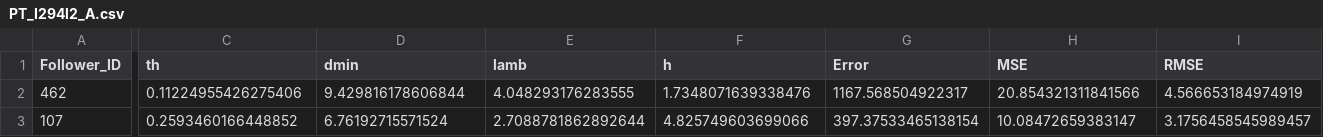
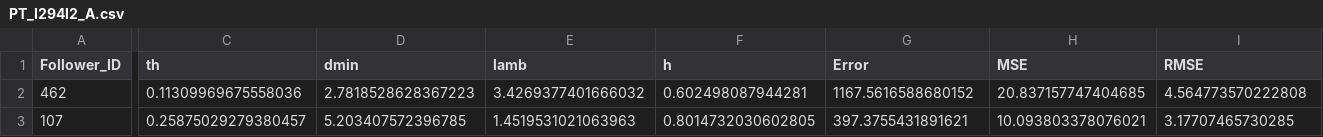
Before and after one commit to lotlouischoitslab/Comparison-of-Autonomous-Vehicles-Control-Models, a CSV file: Results/01CTH/PT_I294l2_A.csv, drawn as a sheet; only a part is shown, gaps mark what is left out; the diff covers the shown part only; the diff names each change by its address in the sheet, - before the commit and + after, or states it on an @@ line.

```diff
--- a/Results/01CTH/PT_I294l2_A.csv
+++ b/Results/01CTH/PT_I294l2_A.csv
-C2 (th): 0.11224955426275406
+C2 (th): 0.11309969675558036
-D2 (dmin): 9.429816178606844
+D2 (dmin): 2.7818528628367223
-E2 (lamb): 4.048293176283555
+E2 (lamb): 3.4269377401666032
-F2 (h): 1.7348071639338476
+F2 (h): 0.602498087944281
-G2 (Error): 1167.568504922317
+G2 (Error): 1167.5616588680152
-H2 (MSE): 20.854321311841566
+H2 (MSE): 20.837157747404685
-I2 (RMSE): 4.566653184974919
+I2 (RMSE): 4.564773570222808
-C3 (th): 0.2593460166448852
+C3 (th): 0.25875029279380457
-D3 (dmin): 6.76192715571524
+D3 (dmin): 5.203407572396785
-E3 (lamb): 2.7088781862892644
+E3 (lamb): 1.4519531021063963
-F3 (h): 4.825749603699066
+F3 (h): 0.8014732030602805
-G3 (Error): 397.37533465138154
+G3 (Error): 397.3755431891621
-H3 (MSE): 10.08472659383147
+H3 (MSE): 10.093803378076021
-I3 (RMSE): 3.1756458545989457
+I3 (RMSE): 3.17707465730285
```
Also changed, not shown: 133 edited cells elsewhere in this file, Results/01CTH/PT_I294l1_A.csv, Results/01CTH/PT_I9094_A.csv, 21 other files.
